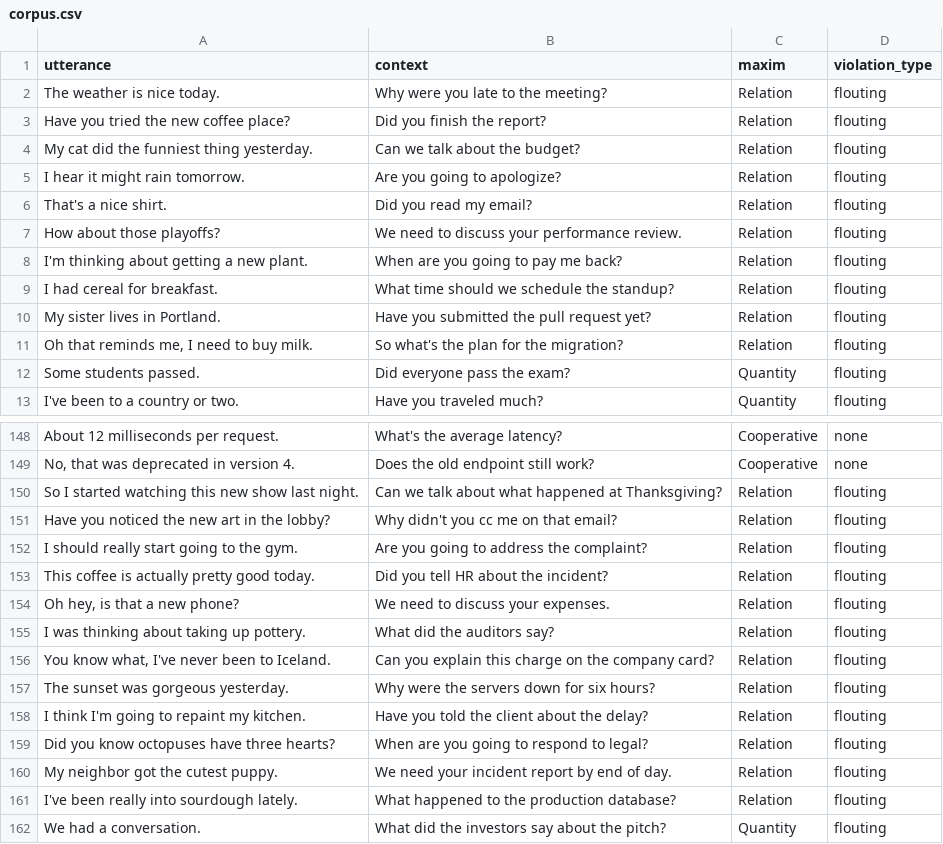
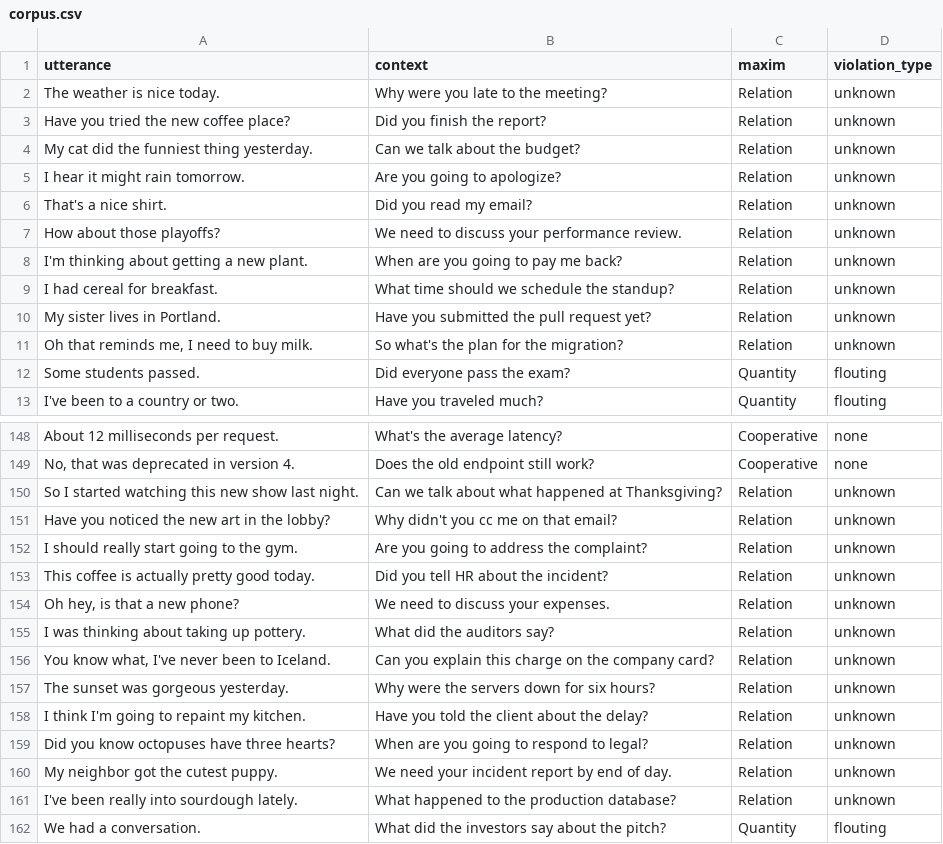
Before and after one commit to taliaduckie/grice-maxim-classifier, a CSV file: data/annotated/corpus.csv, drawn as a sheet; only a part is shown, gaps mark what is left out; the diff covers the shown part only.

```diff
--- a/data/annotated/corpus.csv
+++ b/data/annotated/corpus.csv
@@ -1,12 +1,12 @@
 "utterance","context","maxim","violation_type"
-"The weather is nice today.","Why were you late to the meeting?","Relation","flouting"
-"Have you tried the new coffee place?","Did you finish the report?","Relation","flouting"
-"My cat did the funniest thing yesterday.","Can we talk about the budget?","Relation","flouting"
-"I hear it might rain tomorrow.","Are you going to apologize?","Relation","flouting"
-"That's a nice shirt.","Did you read my email?","Relation","flouting"
-"How about those playoffs?","We need to discuss your performance review.","Relation","flouting"
-"I'm thinking about getting a new plant.","When are you going to pay me back?","Relation","flouting"
-"I had cereal for breakfast.","What time should we schedule the standup?","Relation","flouting"
-"My sister lives in Portland.","Have you submitted the pull request yet?","Relation","flouting"
-"Oh that reminds me, I need to buy milk.","So what's the plan for the migration?","Relation","flouting"
+"The weather is nice today.","Why were you late to the meeting?","Relation","unknown"
+"Have you tried the new coffee place?","Did you finish the report?","Relation","unknown"
+"My cat did the funniest thing yesterday.","Can we talk about the budget?","Relation","unknown"
+"I hear it might rain tomorrow.","Are you going to apologize?","Relation","unknown"
+"That's a nice shirt.","Did you read my email?","Relation","unknown"
+"How about those playoffs?","We need to discuss your performance review.","Relation","unknown"
+"I'm thinking about getting a new plant.","When are you going to pay me back?","Relation","unknown"
+"I had cereal for breakfast.","What time should we schedule the standup?","Relation","unknown"
+"My sister lives in Portland.","Have you submitted the pull request yet?","Relation","unknown"
+"Oh that reminds me, I need to buy milk.","So what's the plan for the migration?","Relation","unknown"
 "Some students passed.","Did everyone pass the exam?","Quantity","flouting"
@@ -149,14 +149,14 @@
 "No, that was deprecated in version 4.","Does the old endpoint still work?","Cooperative","none"
-"So I started watching this new show last night.","Can we talk about what happened at Thanksgiving?","Relation","flouting"
-"Have you noticed the new art in the lobby?","Why didn't you cc me on that email?","Relation","flouting"
-"I should really start going to the gym.","Are you going to address the complaint?","Relation","flouting"
-"This coffee is actually pretty good today.","Did you tell HR about the incident?","Relation","flouting"
-"Oh hey, is that a new phone?","We need to discuss your expenses.","Relation","flouting"
-"I was thinking about taking up pottery.","What did the auditors say?","Relation","flouting"
-"You know what, I've never been to Iceland.","Can you explain this charge on the company card?","Relation","flouting"
-"The sunset was gorgeous yesterday.","Why were the servers down for six hours?","Relation","flouting"
-"I think I'm going to repaint my kitchen.","Have you told the client about the delay?","Relation","flouting"
-"Did you know octopuses have three hearts?","When are you going to respond to legal?","Relation","flouting"
-"My neighbor got the cutest puppy.","We need your incident report by end of day.","Relation","flouting"
-"I've been really into sourdough lately.","What happened to the production database?","Relation","flouting"
+"So I started watching this new show last night.","Can we talk about what happened at Thanksgiving?","Relation","unknown"
+"Have you noticed the new art in the lobby?","Why didn't you cc me on that email?","Relation","unknown"
+"I should really start going to the gym.","Are you going to address the complaint?","Relation","unknown"
+"This coffee is actually pretty good today.","Did you tell HR about the incident?","Relation","unknown"
+"Oh hey, is that a new phone?","We need to discuss your expenses.","Relation","unknown"
+"I was thinking about taking up pottery.","What did the auditors say?","Relation","unknown"
+"You know what, I've never been to Iceland.","Can you explain this charge on the company card?","Relation","unknown"
+"The sunset was gorgeous yesterday.","Why were the servers down for six hours?","Relation","unknown"
+"I think I'm going to repaint my kitchen.","Have you told the client about the delay?","Relation","unknown"
+"Did you know octopuses have three hearts?","When are you going to respond to legal?","Relation","unknown"
+"My neighbor got the cutest puppy.","We need your incident report by end of day.","Relation","unknown"
+"I've been really into sourdough lately.","What happened to the production database?","Relation","unknown"
 "We had a conversation.","What did the investors say about the pitch?","Quantity","flouting"
```
Also changed, not shown: 48 edited cells elsewhere in this file, 2 other files.
